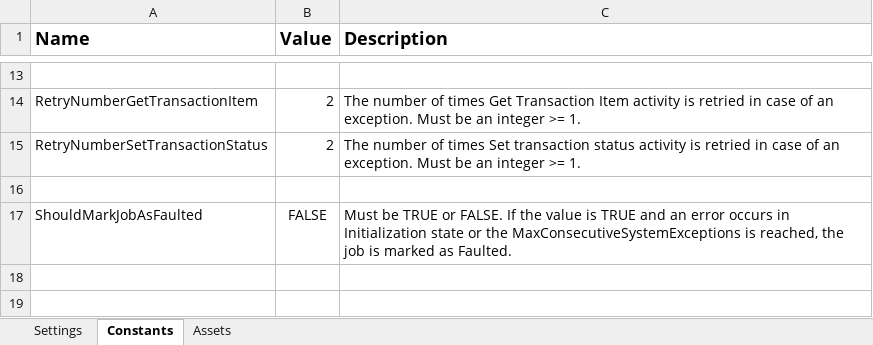
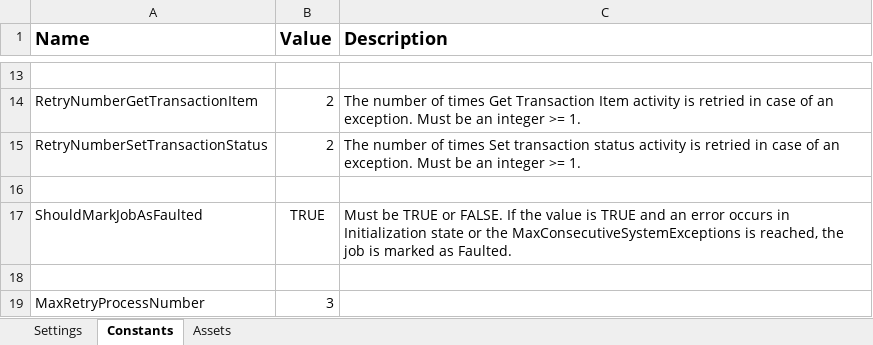
Before and after one commit to RPA-Junky/Kickstart-Rate-Update, an Excel workbook: Data/Config.xlsx, sheet Constants, drawn as a sheet; only a part is shown, gaps mark what is left out; values as stored, in another font and other column widths than the file's, no borders; the diff names each change by its address in the sheet, - before the commit and + after, or states it on an @@ line.

```diff
--- a/Data/Config.xlsx (sheet Constants)
+++ b/Data/Config.xlsx (sheet Constants)
-B17 (Value): FALSE
+B17 (Value): TRUE
+row 18: (empty)
+row 19: MaxRetryProcessNumber | 3
```
Also changed, not shown: sheet Settings, 11 other files.
